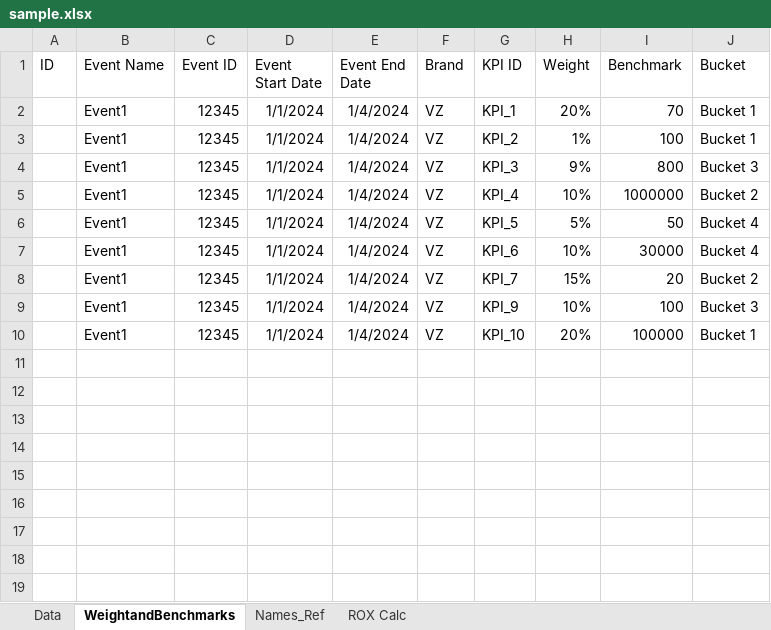
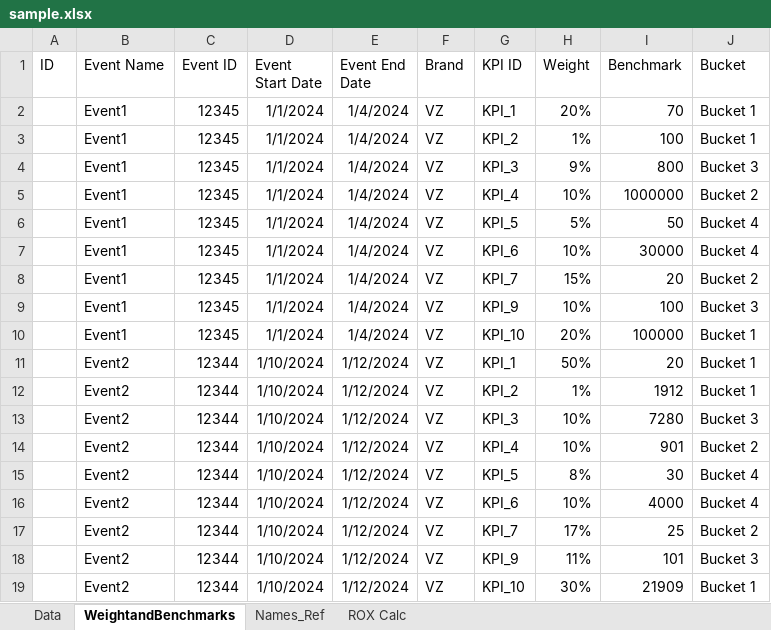
Before and after one commit to llaurapeng/viz-automation, an Excel workbook: sample.xlsx, sheet WeightandBenchmarks, drawn as a sheet; values as stored, in another font and other column widths than the file's, no borders; the diff names each change by its address in the sheet, - before the commit and + after, or states it on an @@ line.

```diff
--- a/sample.xlsx (sheet WeightandBenchmarks)
+++ b/sample.xlsx (sheet WeightandBenchmarks)
+row 11:  | Event2 | 12344 | 1/10/2024 | 1/12/2024 | VZ | KPI_1 | 50% | 20 | Bucket 1
+row 12:  | Event2 | 12344 | 1/10/2024 | 1/12/2024 | VZ | KPI_2 | 1% | 1912 | Bucket 1
+row 13:  | Event2 | 12344 | 1/10/2024 | 1/12/2024 | VZ | KPI_3 | 10% | 7280 | Bucket 3
+row 14:  | Event2 | 12344 | 1/10/2024 | 1/12/2024 | VZ | KPI_4 | 10% | 901 | Bucket 2
+row 15:  | Event2 | 12344 | 1/10/2024 | 1/12/2024 | VZ | KPI_5 | 8% | 30 | Bucket 4
+row 16:  | Event2 | 12344 | 1/10/2024 | 1/12/2024 | VZ | KPI_6 | 10% | 4000 | Bucket 4
+row 17:  | Event2 | 12344 | 1/10/2024 | 1/12/2024 | VZ | KPI_7 | 17% | 25 | Bucket 2
+row 18:  | Event2 | 12344 | 1/10/2024 | 1/12/2024 | VZ | KPI_9 | 11% | 101 | Bucket 3
+row 19:  | Event2 | 12344 | 1/10/2024 | 1/12/2024 | VZ | KPI_10 | 30% | 21909 | Bucket 1
```
Also changed, not shown: sheet Names_Ref, sheet Data, 7 other files.
